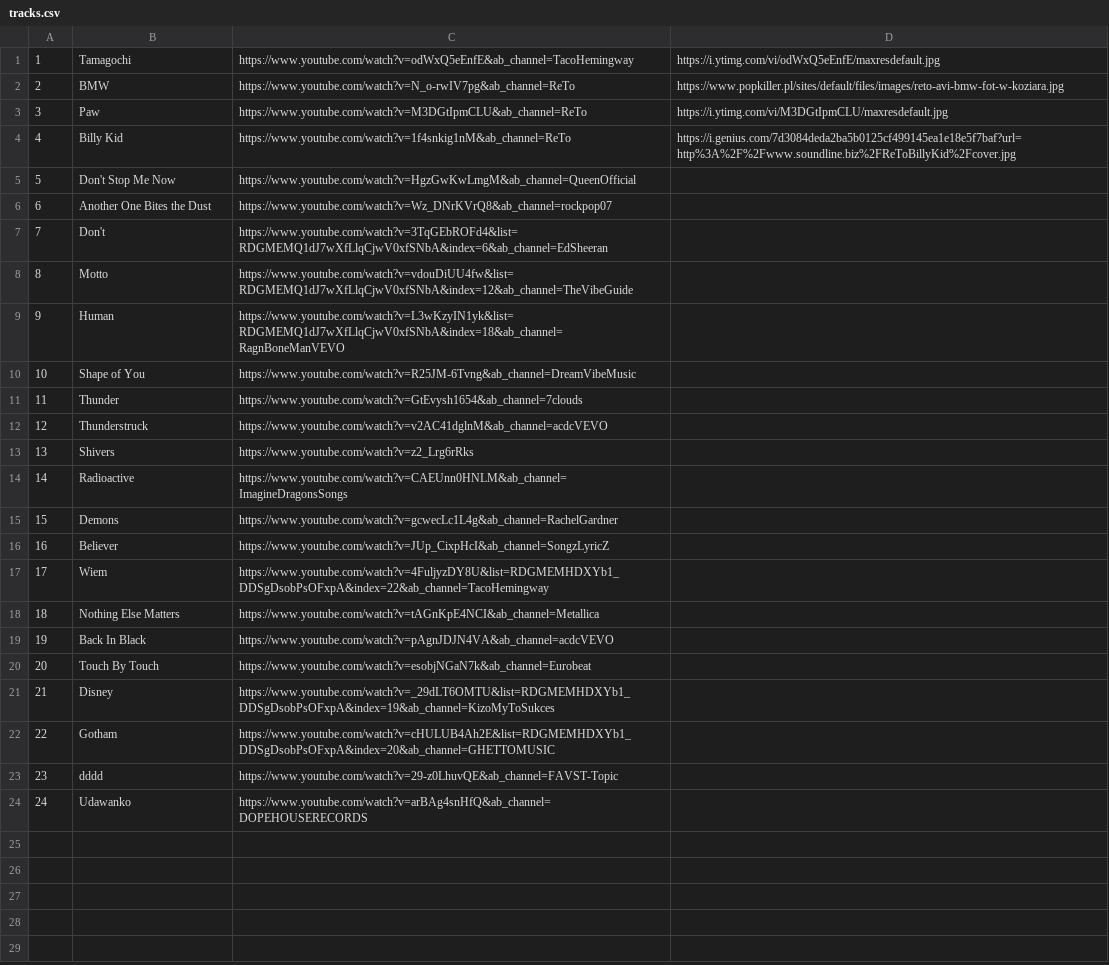
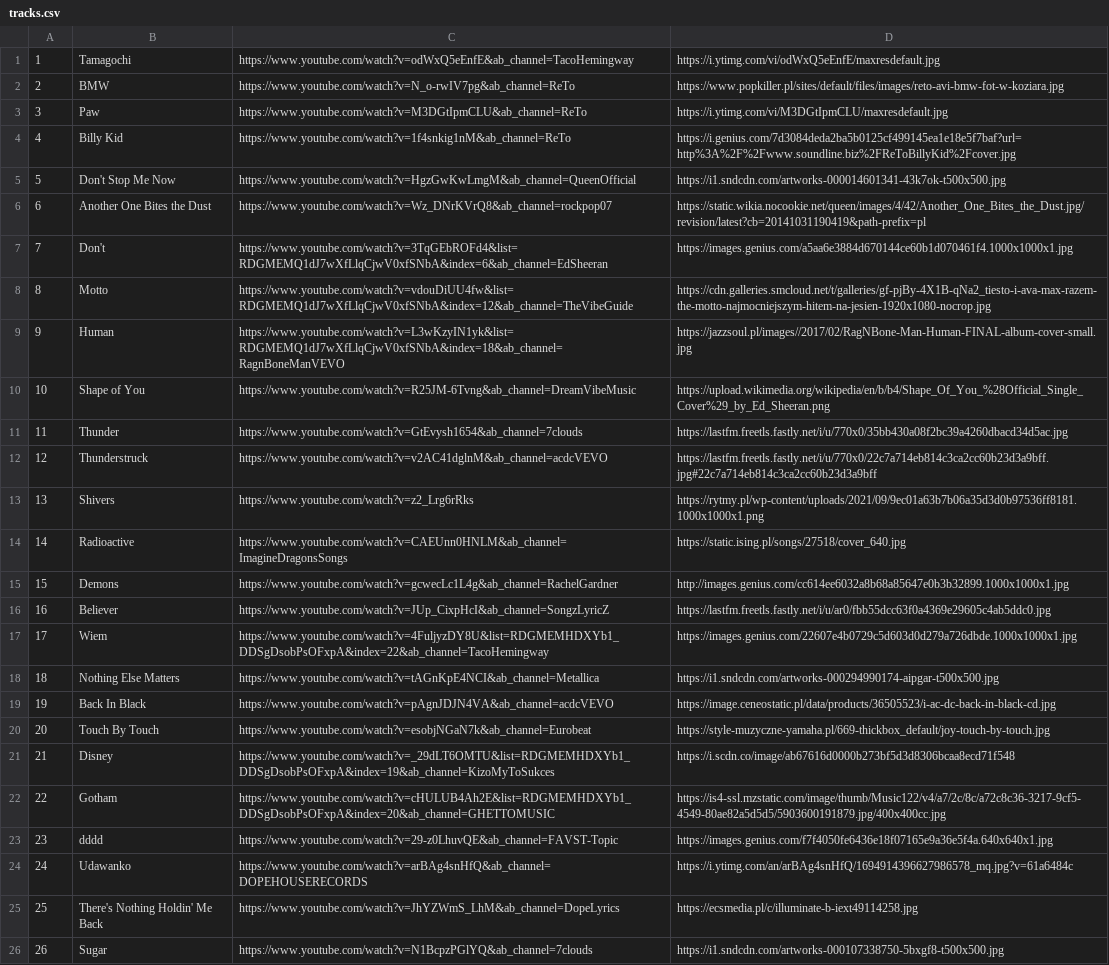
Before and after one commit to Marcin4113/Jaka_To_Melodia, a CSV file: tracks.csv, drawn as a sheet; the diff names each change by its address in the sheet, - before the commit and + after, or states it on an @@ line.

```diff
--- a/tracks.csv
+++ b/tracks.csv
-D5: (empty)
+D5: https://i1.sndcdn.com/artworks-000014601341-43k7ok-t500x500.jpg
-D6: (empty)
+D6: https://static.wikia.nocookie.net/queen/images/4/42/Another_One_Bites_the_Dust.jpg/revision/latest?cb=20141031190419&path-prefix=pl
-D7: (empty)
+D7: https://images.genius.com/a5aa6e3884d670144ce60b1d070461f4.1000x1000x1.jpg
-D8: (empty)
+D8: https://cdn.galleries.smcloud.net/t/galleries/gf-pjBy-4X1B-qNa2_tiesto-i-ava-max-razem-the-motto-najmocniejszym-hitem-na-jesien-1920x1080-nocrop.jpg
-D9: (empty)
+D9: https://jazzsoul.pl/images//2017/02/RagNBone-Man-Human-FINAL-album-cover-small.jpg
-D10: (empty)
+D10: https://upload.wikimedia.org/wikipedia/en/b/b4/Shape_Of_You_%28Official_Single_Cover%29_by_Ed_Sheeran.png
-D11: (empty)
+D11: https://lastfm.freetls.fastly.net/i/u/770x0/35bb430a08f2bc39a4260dbacd34d5ac.jpg
-D12: (empty)
+D12: https://lastfm.freetls.fastly.net/i/u/770x0/22c7a714eb814c3ca2cc60b23d3a9bff.jpg#22c7a714eb814c3ca2cc60b23d3a9bff
-D13: (empty)
+D13: https://rytmy.pl/wp-content/uploads/2021/09/9ec01a63b7b06a35d3d0b97536ff8181.1000x1000x1.png
-D14: (empty)
+D14: https://static.ising.pl/songs/27518/cover_640.jpg
-D15: (empty)
+D15: http://images.genius.com/cc614ee6032a8b68a85647e0b3b32899.1000x1000x1.jpg
-D16: (empty)
+D16: https://lastfm.freetls.fastly.net/i/u/ar0/fbb55dcc63f0a4369e29605c4ab5ddc0.jpg
-D17: (empty)
+D17: https://images.genius.com/22607e4b0729c5d603d0d279a726dbde.1000x1000x1.jpg
-D18: (empty)
+D18: https://i1.sndcdn.com/artworks-000294990174-aipgar-t500x500.jpg
-D19: (empty)
+D19: https://image.ceneostatic.pl/data/products/36505523/i-ac-dc-back-in-black-cd.jpg
-D20: (empty)
+D20: https://style-muzyczne-yamaha.pl/669-thickbox_default/joy-touch-by-touch.jpg
-D21: (empty)
+D21: https://i.scdn.co/image/ab67616d0000b273bf5d3d8306bcaa8ecd71f548
-D22: (empty)
+D22: https://is4-ssl.mzstatic.com/image/thumb/Music122/v4/a7/2c/8c/a72c8c36-3217-9cf5-4549-80ae82a5d5d5/5903600191879.jpg/400x400cc.jpg
-D23: (empty)
+D23: https://images.genius.com/f7f4050fe6436e18f07165e9a36e5f4a.640x640x1.jpg
-D24: (empty)
+D24: https://i.ytimg.com/an/arBAg4snHfQ/1694914396627986578_mq.jpg?v=61a6484c
+row 25: 25 | There's Nothing Holdin' Me Back | https://www.youtube.com/watch?v=JhYZWmS_LhM&ab_channel=DopeLyrics | https://ecsmedia.pl/c/illuminate-b-iext49114258.jpg
+row 26: 26 | Sugar | https://www.youtube.com/watch?v=N1BcpzPGlYQ&ab_channel=7clouds | https://i1.sndcdn.com/artworks-000107338750-5bxgf8-t500x500.jpg
```
Also changed, not shown: artists.csv, 11 other files.
